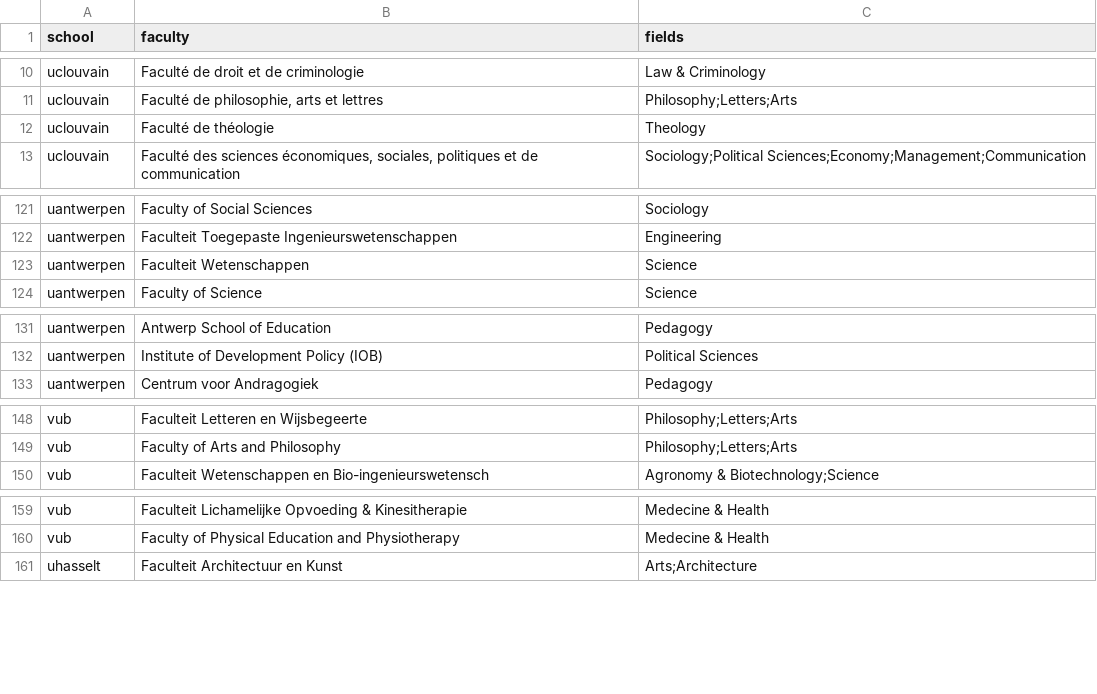
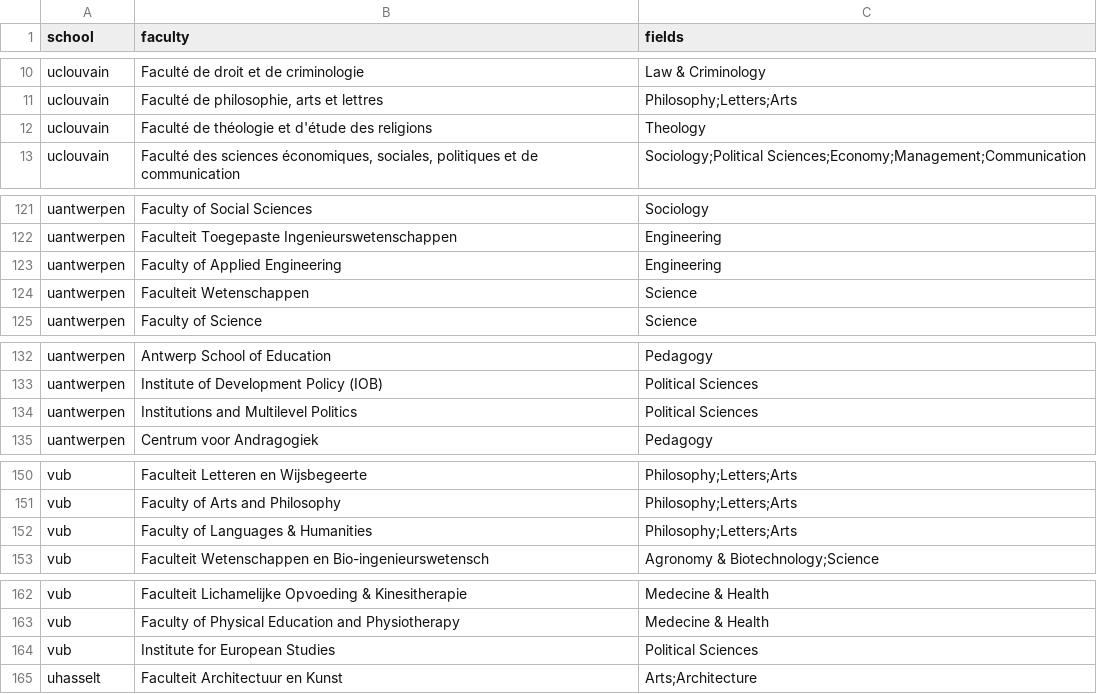
Before and after one commit to Education4Climate/Education4Climate, a CSV file: data/faculties_to_fields.csv, drawn as a sheet; only a part is shown, gaps mark what is left out; the diff covers the shown part only.

```diff
--- a/data/faculties_to_fields.csv
+++ b/data/faculties_to_fields.csv
@@ -11,3 +11,3 @@ uclouvain,"Faculté de droit et de criminologie",Law & Criminology
 uclouvain,"Faculté de philosophie, arts et lettres",Philosophy;Letters;Arts
-uclouvain,"Faculté de théologie",Theology
+uclouvain,"Faculté de théologie et d'étude des religions",Theology
 uclouvain,"Faculté des sciences économiques, sociales, politiques et de communication",Sociology;Political Sciences;Economy;Management;Communication
@@ -122,2 +122,3 @@ uantwerpen,"Faculty of Social Sciences",Sociology
 uantwerpen,"Faculteit Toegepaste Ingenieurswetenschappen",Engineering
+uantwerpen,"Faculty of Applied Engineering",Engineering
 uantwerpen,"Faculteit Wetenschappen",Science
@@ -132,2 +133,3 @@ uantwerpen,"Antwerp School of Education",Pedagogy
 uantwerpen,"Institute of Development Policy (IOB)",Political Sciences
+uantwerpen,"Institutions and Multilevel Politics",Political Sciences
 uantwerpen,"Centrum voor Andragogiek",Pedagogy
@@ -149,2 +151,3 @@ vub,"Faculteit Letteren en Wijsbegeerte",Philosophy;Letters;Arts
 vub,"Faculty of Arts and Philosophy",Philosophy;Letters;Arts
+vub,"Faculty of Languages & Humanities",Philosophy;Letters;Arts
 vub,"Faculteit Wetenschappen en Bio-ingenieurswetensch",Agronomy & Biotechnology;Science
@@ -160,2 +163,3 @@ vub,"Faculteit Lichamelijke Opvoeding & Kinesitherapie",Medecine & Health
 vub,"Faculty of Physical Education and Physiotherapy",Medecine & Health
+vub,"Institute for European Studies",Political Sciences
 uhasselt,"Faculteit Architectuur en Kunst",Arts;Architecture
```
Also changed, not shown: 1 edited cell elsewhere in this file, 23 other files.
